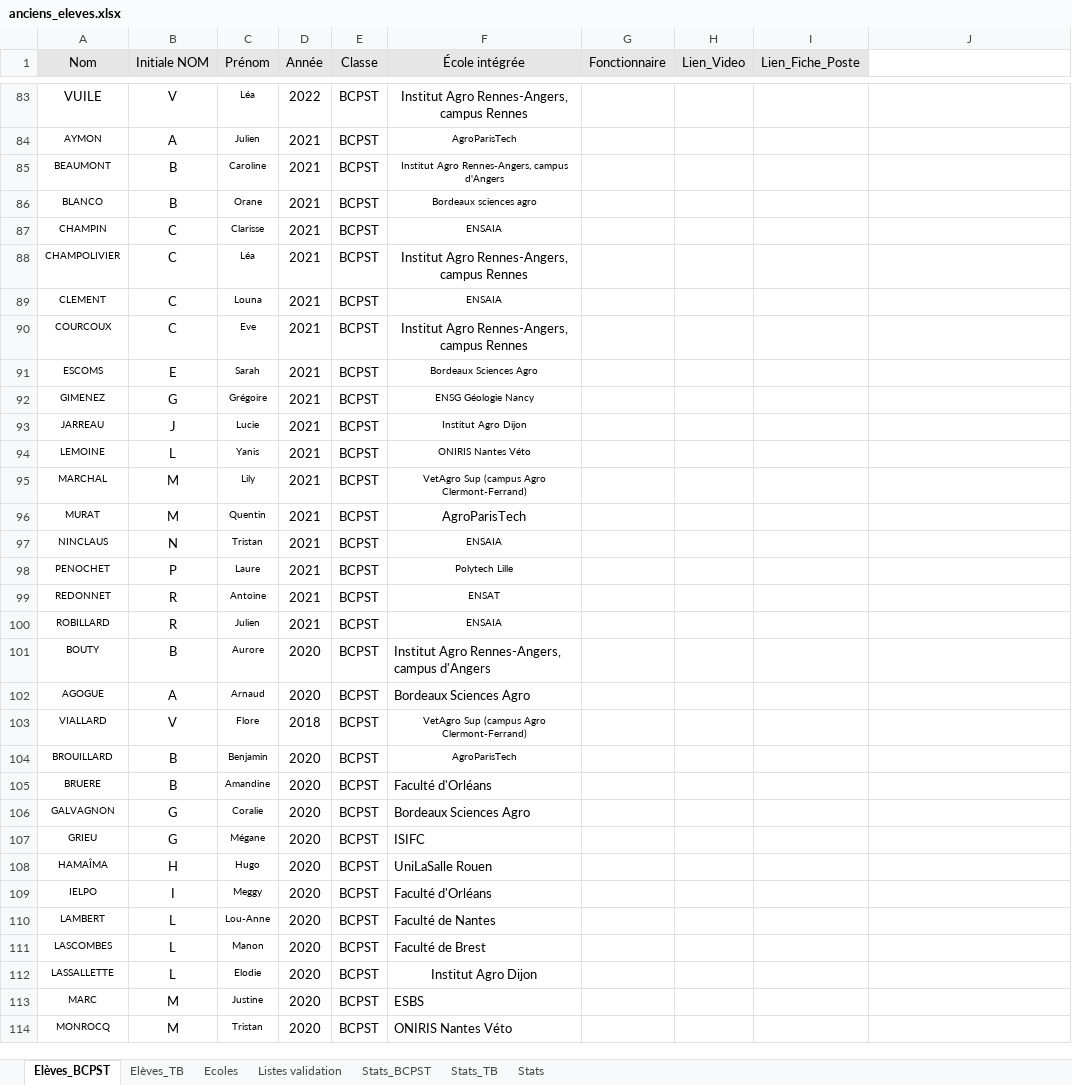
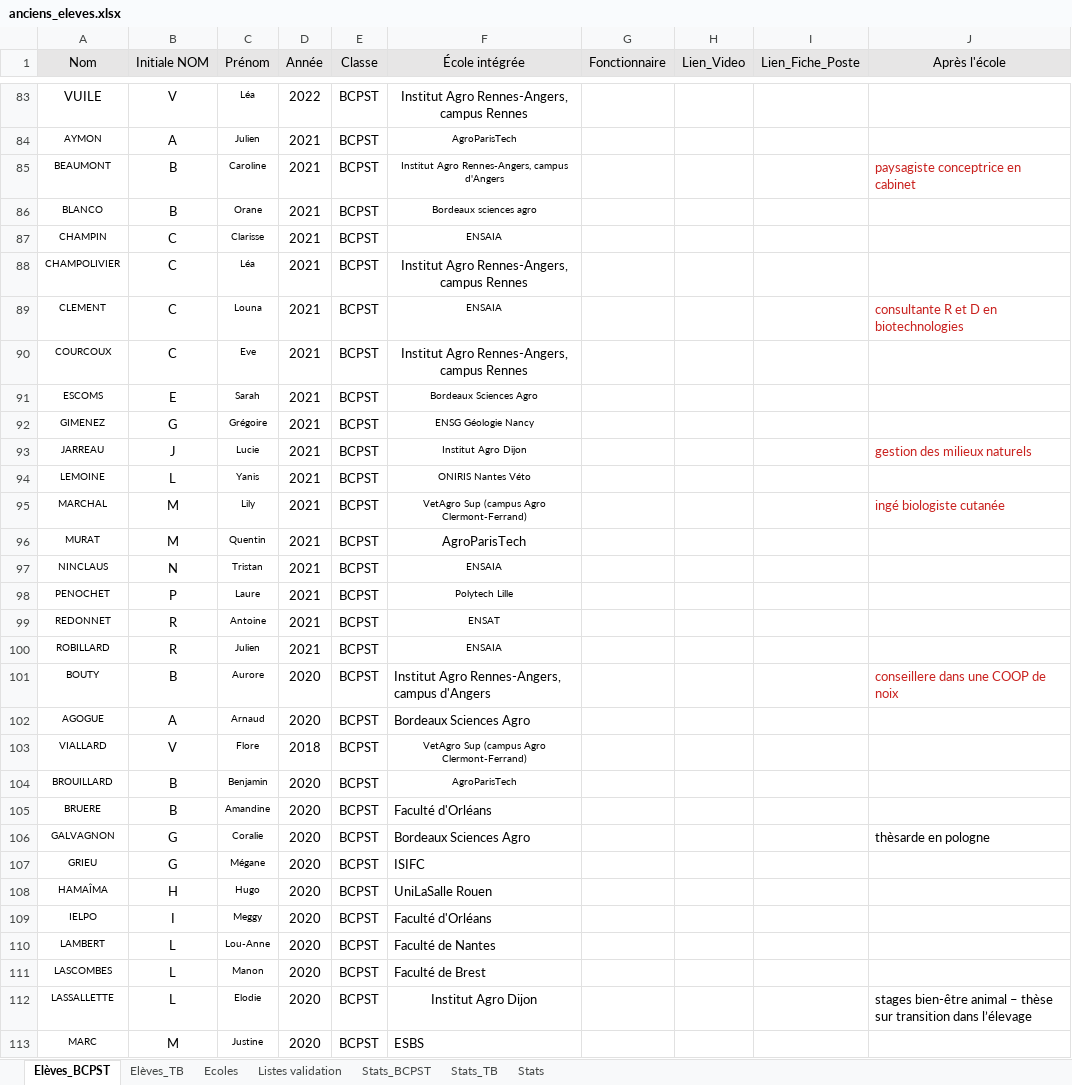
Before and after one commit to eekez/chesnoy-orientation, an Excel workbook: anciens_eleves.xlsx, sheet Elèves_BCPST, drawn as a sheet; only a part is shown, gaps mark what is left out; the shorter side is filled out with more unchanged rows; values as stored, in another font and other column widths than the file's, no borders; the diff names each change by its address in the sheet, - before the commit and + after, or states it on an @@ line.

```diff
--- a/anciens_eleves.xlsx (sheet Elèves_BCPST)
+++ b/anciens_eleves.xlsx (sheet Elèves_BCPST)
-J1: (empty)
+J1: Après l'école
-J1 fill: none
+J1 fill: #E7E6E6
-J85 (Après l'école): (empty)
+J85 (Après l'école): paysagiste conceptrice en cabinet
-J89 (Après l'école): (empty)
+J89 (Après l'école): consultante R et D en biotechnologies
-J93 (Après l'école): (empty)
+J93 (Après l'école): gestion des milieux naturels
-J95 (Après l'école): (empty)
+J95 (Après l'école): ingé biologiste cutanée
-J101 (Après l'école): (empty)
+J101 (Après l'école): conseillere dans une COOP de noix
-J106 (Après l'école): (empty)
+J106 (Après l'école): thèsarde en pologne
-J112 (Après l'école): (empty)
+J112 (Après l'école): stages bien-être animal – thèse sur transition dans l’élevage
```
Also changed, not shown: sheet Elèves_TB, 2 other files.
